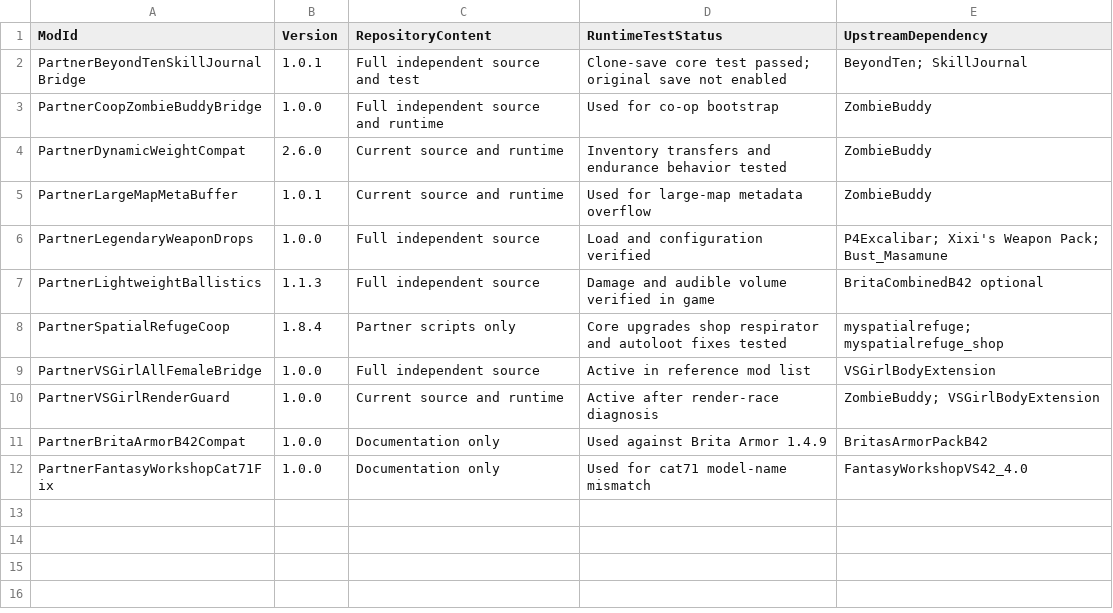
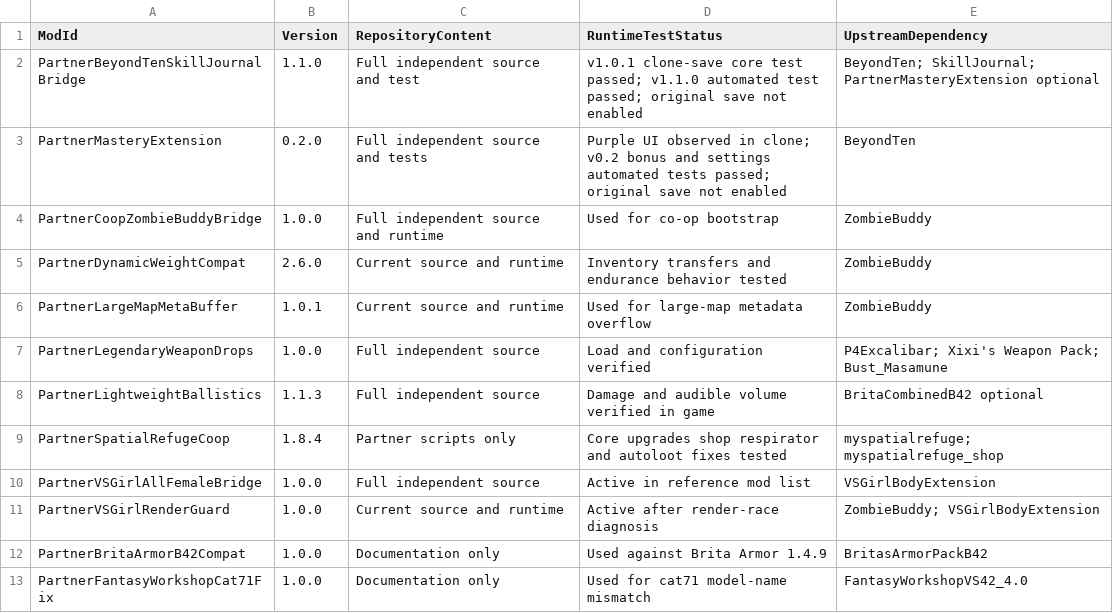
Before and after one commit to Stein0722/project-zomboid-partner-handoff, a CSV file: manifests/partner-patches.csv, drawn as a sheet.

Commit message:
Add configurable level 20 mastery bonuses

```diff
--- a/manifests/partner-patches.csv
+++ b/manifests/partner-patches.csv
@@ -1,3 +1,4 @@
 ModId,Version,RepositoryContent,RuntimeTestStatus,UpstreamDependency
-PartnerBeyondTenSkillJournalBridge,1.0.1,Full independent source and test,"Clone-save core test passed; original save not enabled","BeyondTen; SkillJournal"
+PartnerBeyondTenSkillJournalBridge,1.1.0,Full independent source and test,"v1.0.1 clone-save core test passed; v1.1.0 automated test passed; original save not enabled","BeyondTen; SkillJournal; PartnerMasteryExtension optional"
+PartnerMasteryExtension,0.2.0,Full independent source and tests,"Purple UI observed in clone; v0.2 bonus and settings automated tests passed; original save not enabled",BeyondTen
 PartnerCoopZombieBuddyBridge,1.0.0,Full independent source and runtime,Used for co-op bootstrap,ZombieBuddy
```
Also changed, not shown: 16 other files.
